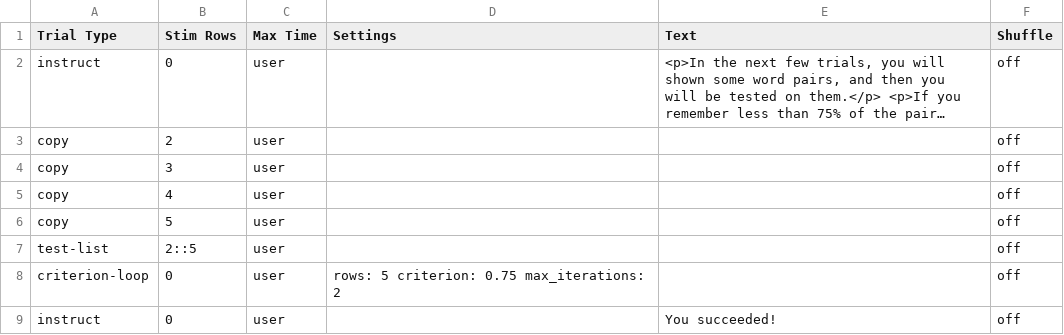
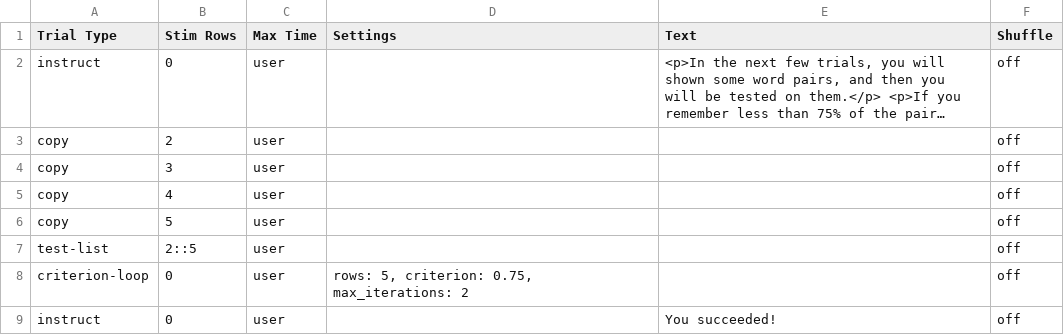
Before and after one commit to TysonKerr/Collector, a CSV file: Experiments/Demo/Procedure/demo-criterion-loop.csv, drawn as a sheet; long unchanged cells end in ….

Commit message:
updated tcon to newer version
also added comments to settings for criterion-loop and feedback
fixed some bugs in feedback functions

```diff
--- a/Experiments/Demo/Procedure/demo-criterion-loop.csv
+++ b/Experiments/Demo/Procedure/demo-criterion-loop.csv
@@ -7,3 +7,3 @@ copy,5,user,,,off
 test-list,2::5,user,,,off
-criterion-loop,0,user,rows: 5 criterion: 0.75 max_iterations: 2,,off
+criterion-loop,0,user,"rows: 5, criterion: 0.75, max_iterations: 2",,off
 instruct,0,user,,You succeeded!,off
```
Also changed, not shown: Experiments/Demo/Procedure/demo-feedback.csv, 6 other files.
